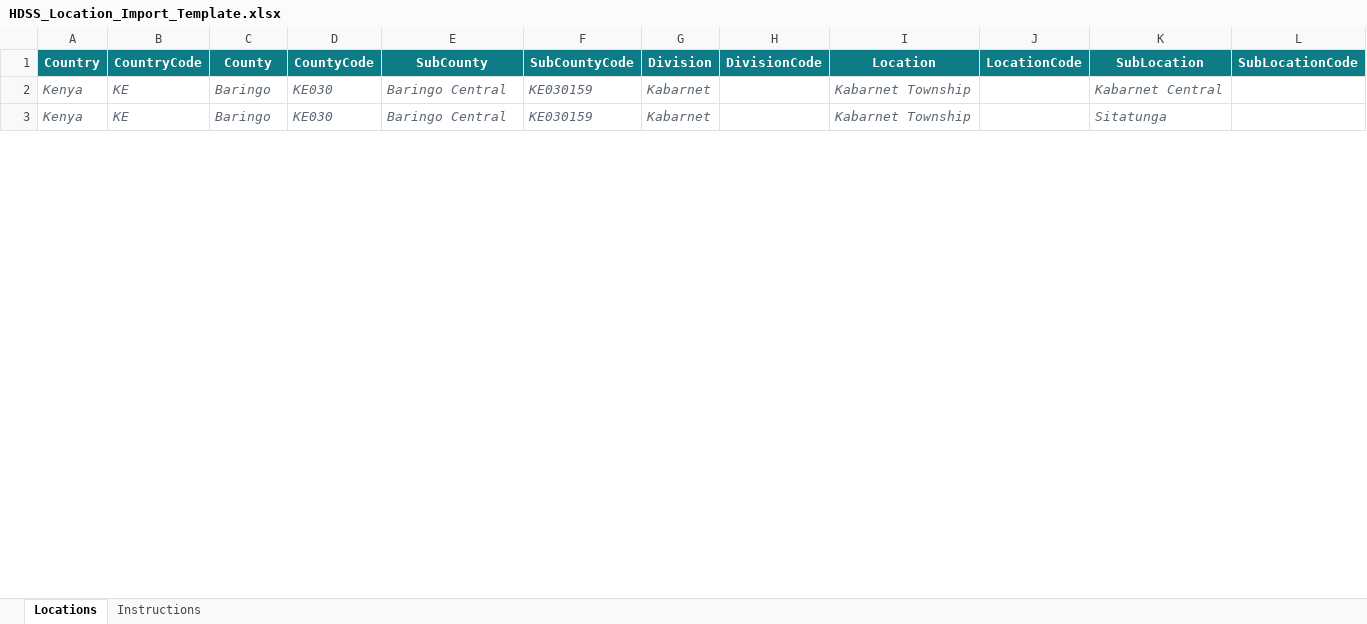
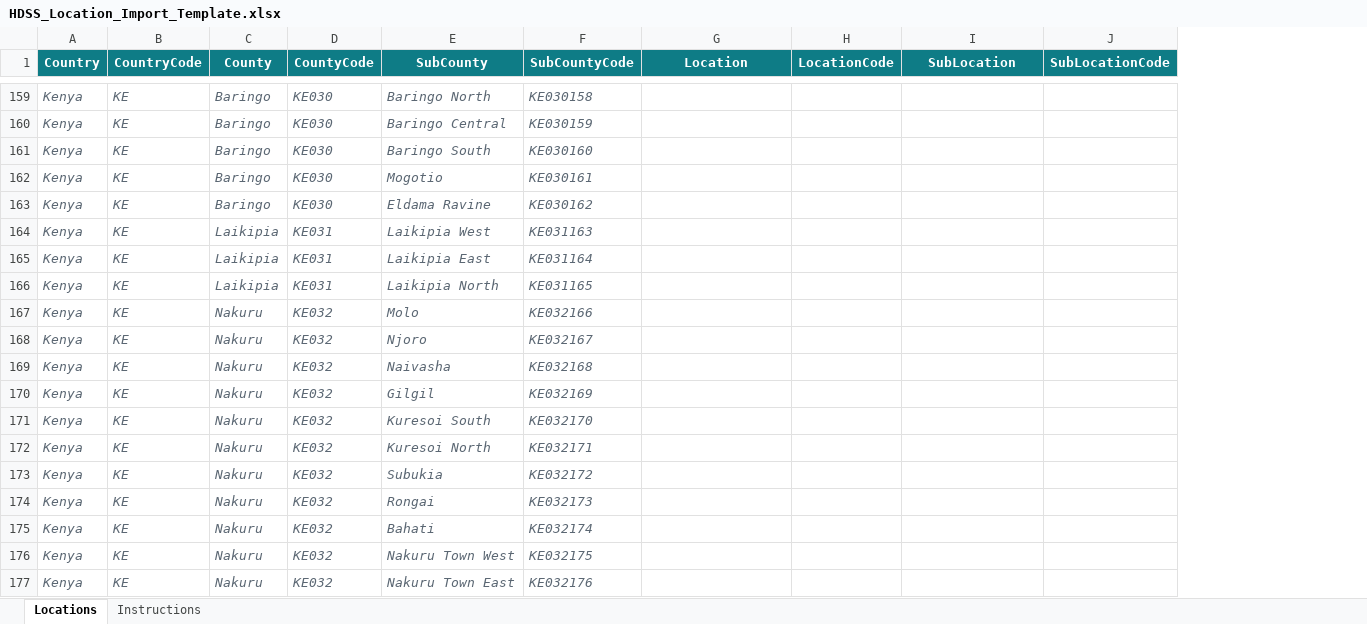
Before and after one commit to drewnzai/HDSS, an Excel workbook: frontend/public/templates/HDSS_Location_Import_Template.xlsx, sheet Locations, drawn as a sheet; only a part is shown, gaps mark what is left out; values as stored, in another font and other column widths than the file's, no borders; charts and pictures not drawn; removed rows and columns are numbered as before the commit, all else as after; the diff covers the shown part only; the diff names each change by its address in the sheet, - before the commit and + after, or states it on an @@ line.

Commit message:
Updated template structure and code to reflect new schema structure

```diff
--- a/frontend/public/templates/HDSS_Location_Import_Template.xlsx (sheet Locations)
+++ b/frontend/public/templates/HDSS_Location_Import_Template.xlsx (sheet Locations)
-column G (Division), rows 2-3: Kabarnet | Kabarnet
-column H (DivisionCode), empty
-E159 (SubCounty): Baringo Central
+E159 (SubCounty): Baringo North
-F159 (SubCountyCode): KE030159
+F159 (SubCountyCode): KE030158
-G159:G160 (Location): Kabarnet Township
+G159:G160 (Location): (empty)
-I159 (SubLocation): Kabarnet Central
+I159 (SubLocation): (empty)
-I160 (SubLocation): Sitatunga
+I160 (SubLocation): (empty)
+row 161: Kenya | KE | Baringo | KE030 | Baringo South | KE030160
+row 162: Kenya | KE | Baringo | KE030 | Mogotio | KE030161
+row 163: Kenya | KE | Baringo | KE030 | Eldama Ravine | KE030162
+row 164: Kenya | KE | Laikipia | KE031 | Laikipia West | KE031163
+row 165: Kenya | KE | Laikipia | KE031 | Laikipia East | KE031164
+row 166: Kenya | KE | Laikipia | KE031 | Laikipia North | KE031165
+row 167: Kenya | KE | Nakuru | KE032 | Molo | KE032166
+row 168: Kenya | KE | Nakuru | KE032 | Njoro | KE032167
+row 169: Kenya | KE | Nakuru | KE032 | Naivasha | KE032168
+row 170: Kenya | KE | Nakuru | KE032 | Gilgil | KE032169
+row 171: Kenya | KE | Nakuru | KE032 | Kuresoi South | KE032170
+row 172: Kenya | KE | Nakuru | KE032 | Kuresoi North | KE032171
+row 173: Kenya | KE | Nakuru | KE032 | Subukia | KE032172
+row 174: Kenya | KE | Nakuru | KE032 | Rongai | KE032173
+row 175: Kenya | KE | Nakuru | KE032 | Bahati | KE032174
+row 176: Kenya | KE | Nakuru | KE032 | Nakuru Town West | KE032175
+row 177: Kenya | KE | Nakuru | KE032 | Nakuru Town East | KE032176
```
Also changed, not shown: 270 added rows and 4 edited cells elsewhere in this sheet, sheet Instructions, charts or pictures.
